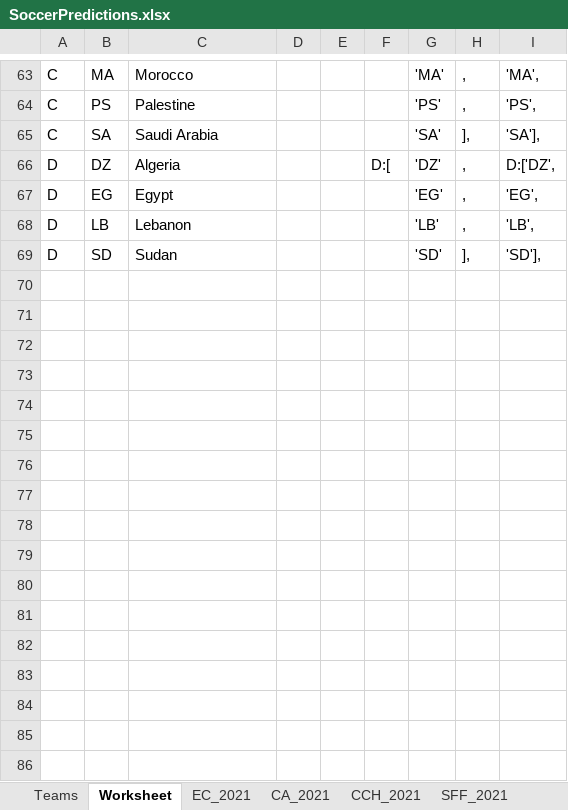
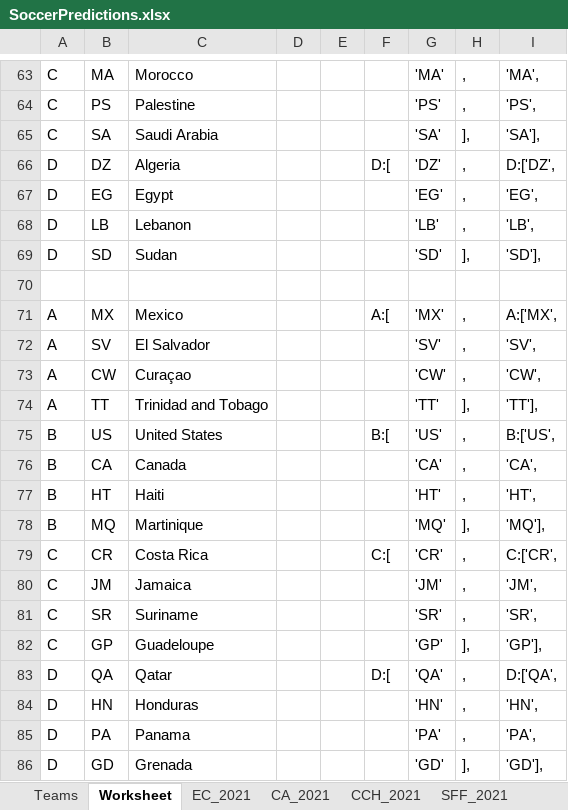
Before and after one commit to heshammourad/soccer-predictions, an Excel workbook: SoccerPredictions.xlsx, sheet Worksheet, drawn as a sheet; only a part is shown, gaps mark what is left out; values as stored, in another font and other column widths than the file's, no borders; the diff names each change by its address in the sheet, - before the commit and + after, or states it on an @@ line.

```diff
--- a/SoccerPredictions.xlsx (sheet Worksheet)
+++ b/SoccerPredictions.xlsx (sheet Worksheet)
+row 70: (empty)
+row 71: A | MX | Mexico |  |  | A:[ | 'MX' | , | A:['MX',
+row 72: A | SV | El Salvador |  |  |  | 'SV' | , | 'SV',
+row 73: A | CW | Curaçao |  |  |  | 'CW' | , | 'CW',
+row 74: A | TT | Trinidad and Tobago |  |  |  | 'TT' | ], | 'TT'],
+row 75: B | US | United States |  |  | B:[ | 'US' | , | B:['US',
+row 76: B | CA | Canada |  |  |  | 'CA' | , | 'CA',
+row 77: B | HT | Haiti |  |  |  | 'HT' | , | 'HT',
+row 78: B | MQ | Martinique |  |  |  | 'MQ' | ], | 'MQ'],
+row 79: C | CR | Costa Rica |  |  | C:[ | 'CR' | , | C:['CR',
+row 80: C | JM | Jamaica |  |  |  | 'JM' | , | 'JM',
+row 81: C | SR | Suriname |  |  |  | 'SR' | , | 'SR',
+row 82: C | GP | Guadeloupe |  |  |  | 'GP' | ], | 'GP'],
+row 83: D | QA | Qatar |  |  | D:[ | 'QA' | , | D:['QA',
+row 84: D | HN | Honduras |  |  |  | 'HN' | , | 'HN',
+row 85: D | PA | Panama |  |  |  | 'PA' | , | 'PA',
+row 86: D | GD | Grenada |  |  |  | 'GD' | ], | 'GD'],
```
Also changed, not shown: sheet CCH_2021, sheet CA_2021, sheet EC_2021, 6 other files.
